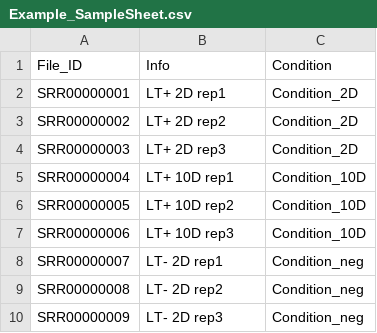
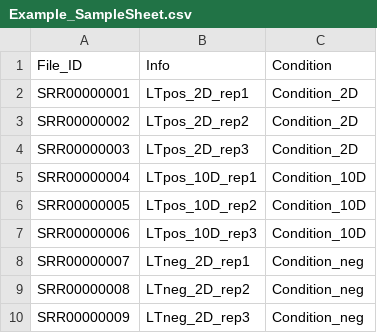
Before and after one commit to JosephLeger/Workflow_ChIP-like, a CSV file: data/Example_SampleSheet.csv, drawn as a sheet.

Commit message:
Update Example_SampleSheet.csv

```diff
--- a/data/Example_SampleSheet.csv
+++ b/data/Example_SampleSheet.csv
@@ -1,10 +1,10 @@
 File_ID,Info,Condition
-SRR00000001,LT+ 2D rep1,Condition_2D
-SRR00000002,LT+ 2D rep2,Condition_2D
-SRR00000003,LT+ 2D rep3,Condition_2D
-SRR00000004,LT+ 10D rep1,Condition_10D
-SRR00000005,LT+ 10D rep2,Condition_10D
-SRR00000006,LT+ 10D rep3,Condition_10D
-SRR00000007,LT- 2D rep1,Condition_neg
-SRR00000008,LT- 2D rep2,Condition_neg
-SRR00000009,LT- 2D rep3,Condition_neg
+SRR00000001,LTpos_2D_rep1,Condition_2D
+SRR00000002,LTpos_2D_rep2,Condition_2D
+SRR00000003,LTpos_2D_rep3,Condition_2D
+SRR00000004,LTpos_10D_rep1,Condition_10D
+SRR00000005,LTpos_10D_rep2,Condition_10D
+SRR00000006,LTpos_10D_rep3,Condition_10D
+SRR00000007,LTneg_2D_rep1,Condition_neg
+SRR00000008,LTneg_2D_rep2,Condition_neg
+SRR00000009,LTneg_2D_rep3,Condition_neg
```
